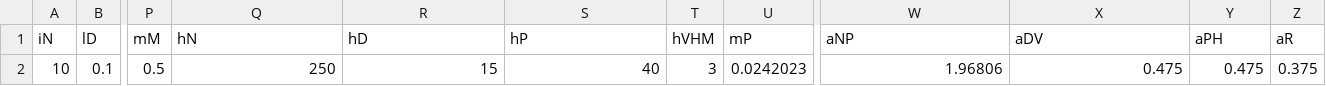
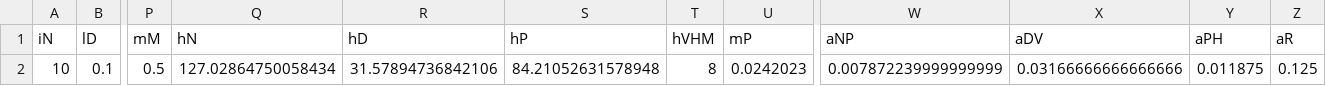
Before and after one commit to lucasnell/myvatn_terrestrial_foodweb, a CSV file: data-raw/parameters/full_pars.csv, drawn as a sheet; only a part is shown, gaps mark what is left out; the diff names each change by its address in the sheet, - before the commit and + after, or states it on an @@ line.

Commit message:
Changed parameterization of functional response
Changes from half-saturation to attack rate/handling time

```diff
--- a/data-raw/parameters/full_pars.csv
+++ b/data-raw/parameters/full_pars.csv
-Q2 (hN): 250
+Q2 (hN): 127.02864750058434
-R2 (hD): 15
+R2 (hD): 31.57894736842106
-S2 (hP): 40
+S2 (hP): 84.21052631578948
-T2 (hVHM): 3
+T2 (hVHM): 8
-W2 (aNP): 1.96806
+W2 (aNP): 0.007872239999999999
-X2 (aDV): 0.475
+X2 (aDV): 0.03166666666666666
-Y2 (aPH): 0.475
+Y2 (aPH): 0.011875
-Z2 (aR): 0.375
+Z2 (aR): 0.125
```
Also changed, not shown: 1 other file.
